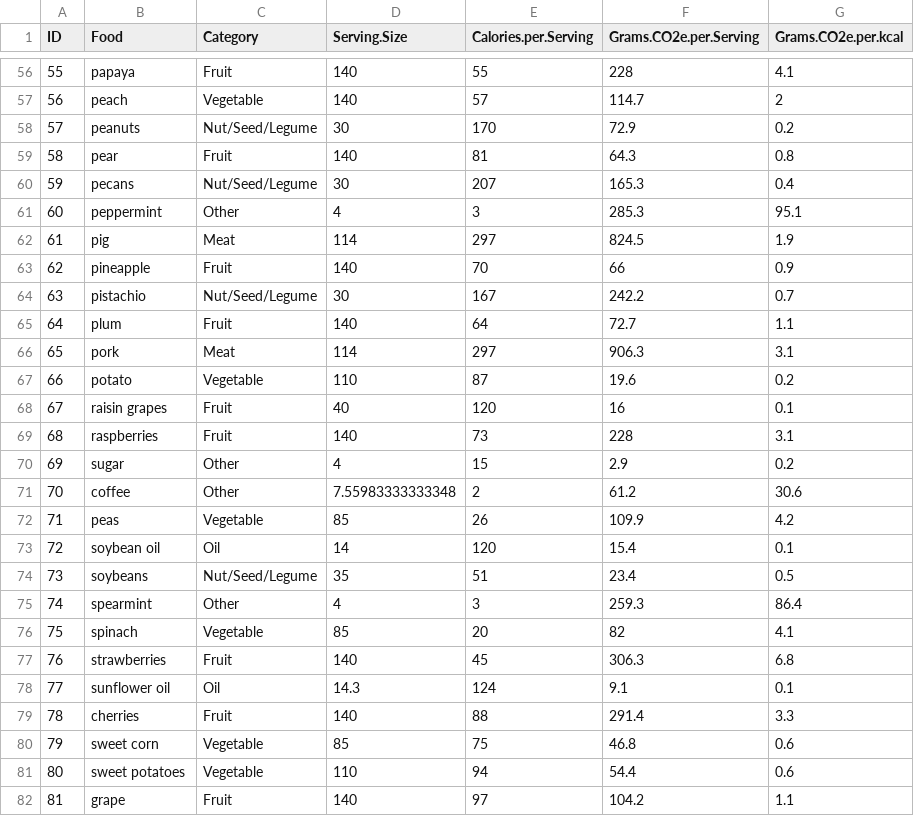
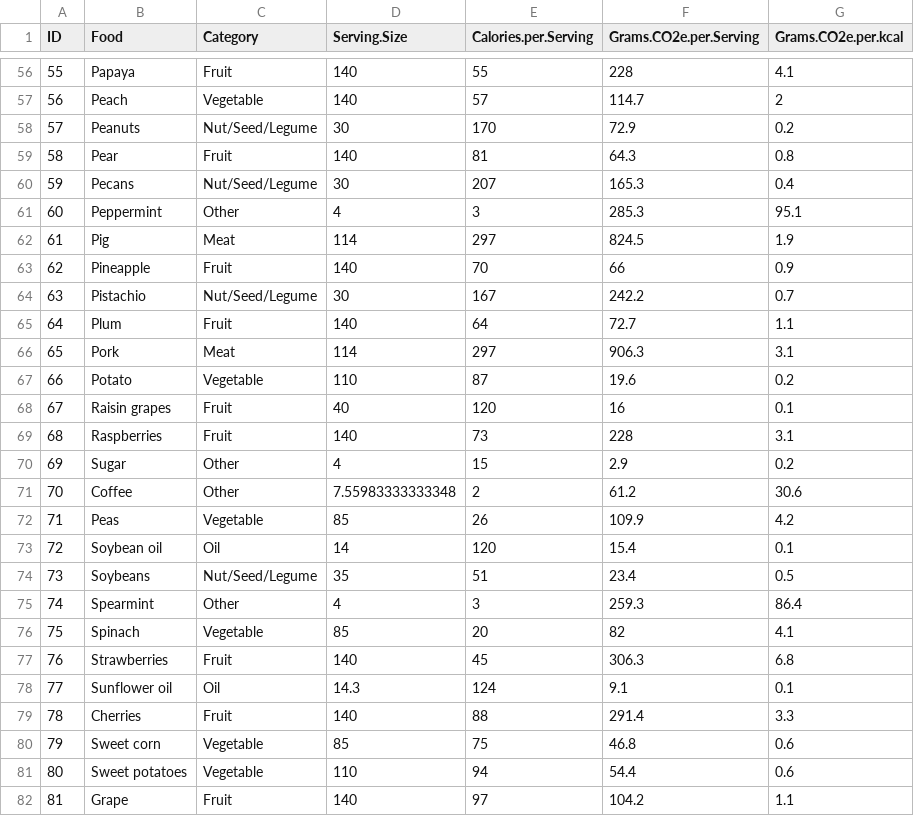
Before and after one commit to mcunha95/carbonfoodprint, a CSV file: df/CO2Footprint.csv, drawn as a sheet; only a part is shown, gaps mark what is left out; the diff covers the shown part only.

```diff
--- a/df/CO2Footprint.csv
+++ b/df/CO2Footprint.csv
@@ -56,27 +56,27 @@
-"55","papaya","Fruit",140,55,228,4.1
-"56","peach","Vegetable",140,57,114.7,2
-"57","peanuts","Nut/Seed/Legume",30,170,72.9,0.2
-"58","pear","Fruit",140,81,64.3,0.8
-"59","pecans","Nut/Seed/Legume",30,207,165.3,0.4
-"60","peppermint","Other",4,3,285.3,95.1
-"61","pig","Meat",114,297,824.5,1.9
-"62","pineapple","Fruit",140,70,66,0.9
-"63","pistachio","Nut/Seed/Legume",30,167,242.2,0.7
-"64","plum","Fruit",140,64,72.7,1.1
-"65","pork","Meat",114,297,906.3,3.1
-"66","potato","Vegetable",110,87,19.6,0.2
-"67","raisin grapes","Fruit",40,120,16,0.1
-"68","raspberries","Fruit",140,73,228,3.1
-"69","sugar","Other",4,15,2.9,0.2
-"70","coffee","Other",7.55983333333348,2,61.2,30.6
-"71","peas","Vegetable",85,26,109.9,4.2
-"72","soybean oil","Oil",14,120,15.4,0.1
-"73","soybeans","Nut/Seed/Legume",35,51,23.4,0.5
-"74","spearmint","Other",4,3,259.3,86.4
-"75","spinach","Vegetable",85,20,82,4.1
-"76","strawberries","Fruit",140,45,306.3,6.8
-"77","sunflower oil","Oil",14.3,124,9.1,0.1
-"78","cherries","Fruit",140,88,291.4,3.3
-"79","sweet corn","Vegetable",85,75,46.8,0.6
-"80","sweet potatoes","Vegetable",110,94,54.4,0.6
-"81","grape","Fruit",140,97,104.2,1.1
+"55","Papaya","Fruit",140,55,228,4.1
+"56","Peach","Vegetable",140,57,114.7,2
+"57","Peanuts","Nut/Seed/Legume",30,170,72.9,0.2
+"58","Pear","Fruit",140,81,64.3,0.8
+"59","Pecans","Nut/Seed/Legume",30,207,165.3,0.4
+"60","Peppermint","Other",4,3,285.3,95.1
+"61","Pig","Meat",114,297,824.5,1.9
+"62","Pineapple","Fruit",140,70,66,0.9
+"63","Pistachio","Nut/Seed/Legume",30,167,242.2,0.7
+"64","Plum","Fruit",140,64,72.7,1.1
+"65","Pork","Meat",114,297,906.3,3.1
+"66","Potato","Vegetable",110,87,19.6,0.2
+"67","Raisin grapes","Fruit",40,120,16,0.1
+"68","Raspberries","Fruit",140,73,228,3.1
+"69","Sugar","Other",4,15,2.9,0.2
+"70","Coffee","Other",7.55983333333348,2,61.2,30.6
+"71","Peas","Vegetable",85,26,109.9,4.2
+"72","Soybean oil","Oil",14,120,15.4,0.1
+"73","Soybeans","Nut/Seed/Legume",35,51,23.4,0.5
+"74","Spearmint","Other",4,3,259.3,86.4
+"75","Spinach","Vegetable",85,20,82,4.1
+"76","Strawberries","Fruit",140,45,306.3,6.8
+"77","Sunflower oil","Oil",14.3,124,9.1,0.1
+"78","Cherries","Fruit",140,88,291.4,3.3
+"79","Sweet corn","Vegetable",85,75,46.8,0.6
+"80","Sweet potatoes","Vegetable",110,94,54.4,0.6
+"81","Grape","Fruit",140,97,104.2,1.1
```
Also changed, not shown: 62 edited cells elsewhere in this file, df/CleanFoodData.csv, 2 other files.
